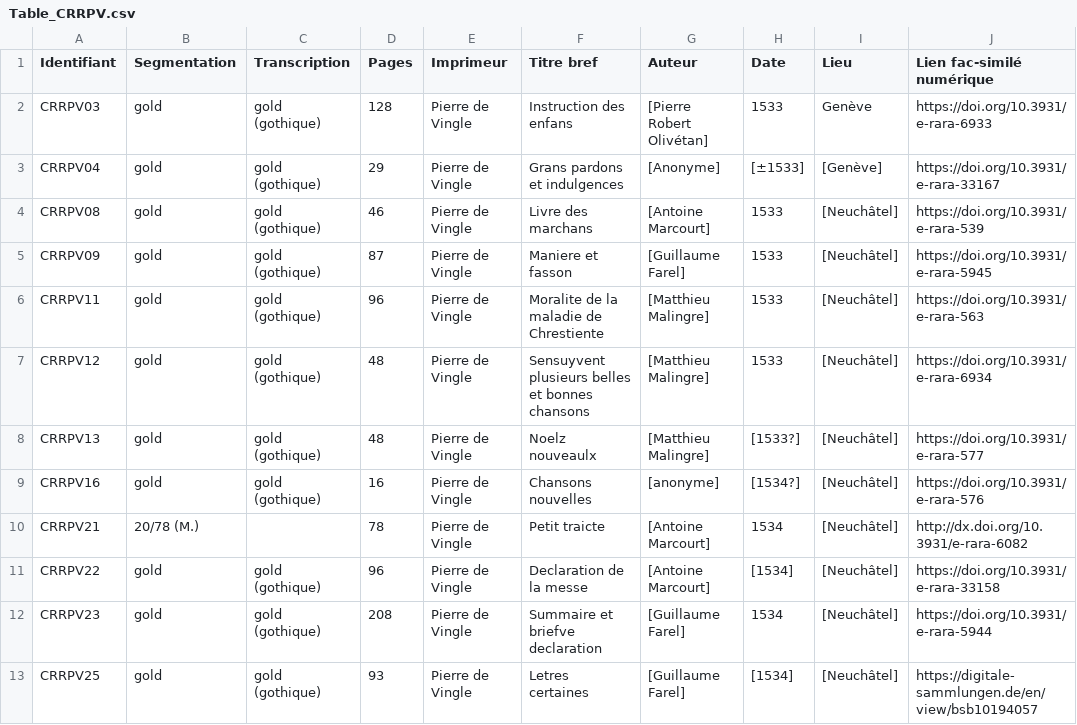
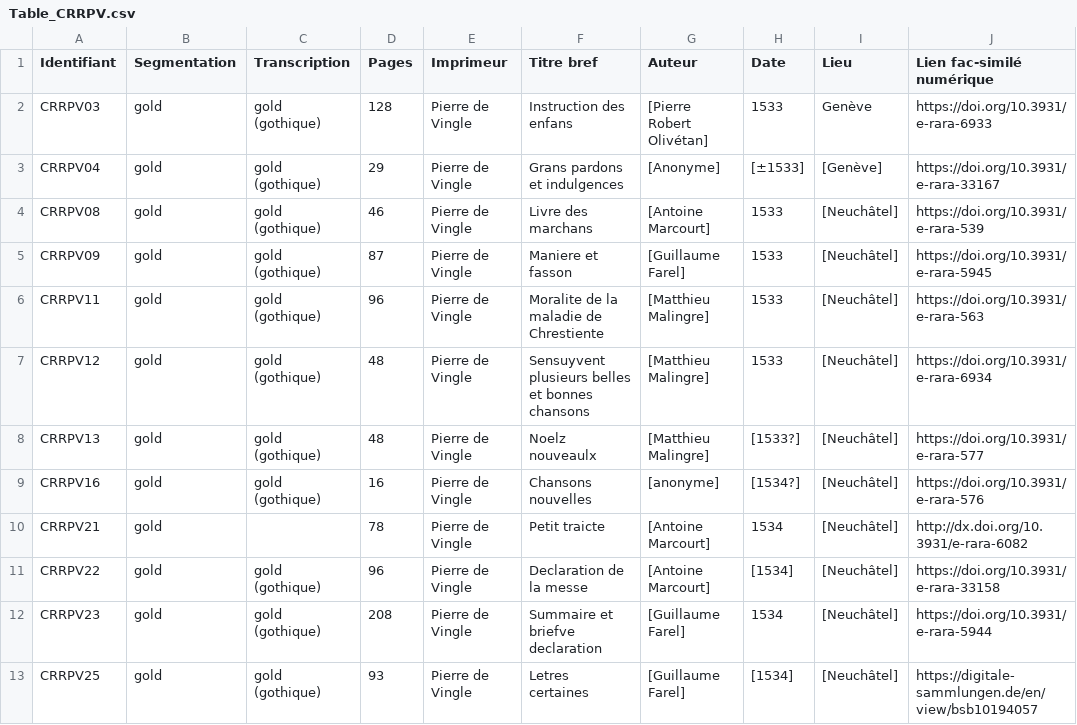
Before and after one commit to SETAFDH/HTR-SETAF-Pierre-de-Vingle, a CSV file: Table_CRRPV.csv, drawn as a sheet; only a part is shown; the diff names each change by its address in the sheet, - before the commit and + after, or states it on an @@ line.

Commit message:
Update Table_CRRPV.csv

```diff
--- a/Table_CRRPV.csv
+++ b/Table_CRRPV.csv
-B10 (Segmentation): 20/78 (M.)
+B10 (Segmentation): gold
```
